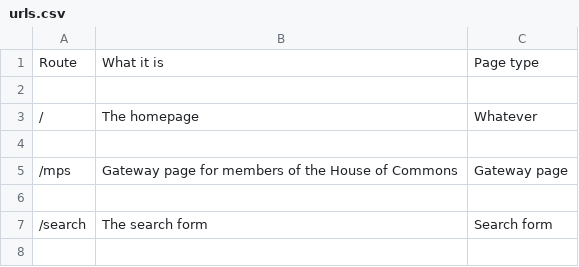
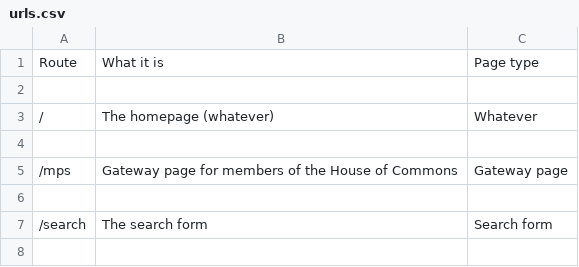
Before and after one commit to ukparliament/ontologies, a CSV file: urls.csv, drawn as a sheet; only a part is shown.

Commit message:
brought in line with routes file

```diff
--- a/urls.csv
+++ b/urls.csv
@@ -2,3 +2,3 @@
 ,,
-/,The homepage,Whatever
+/,The homepage (whatever),Whatever
 ,,
```
